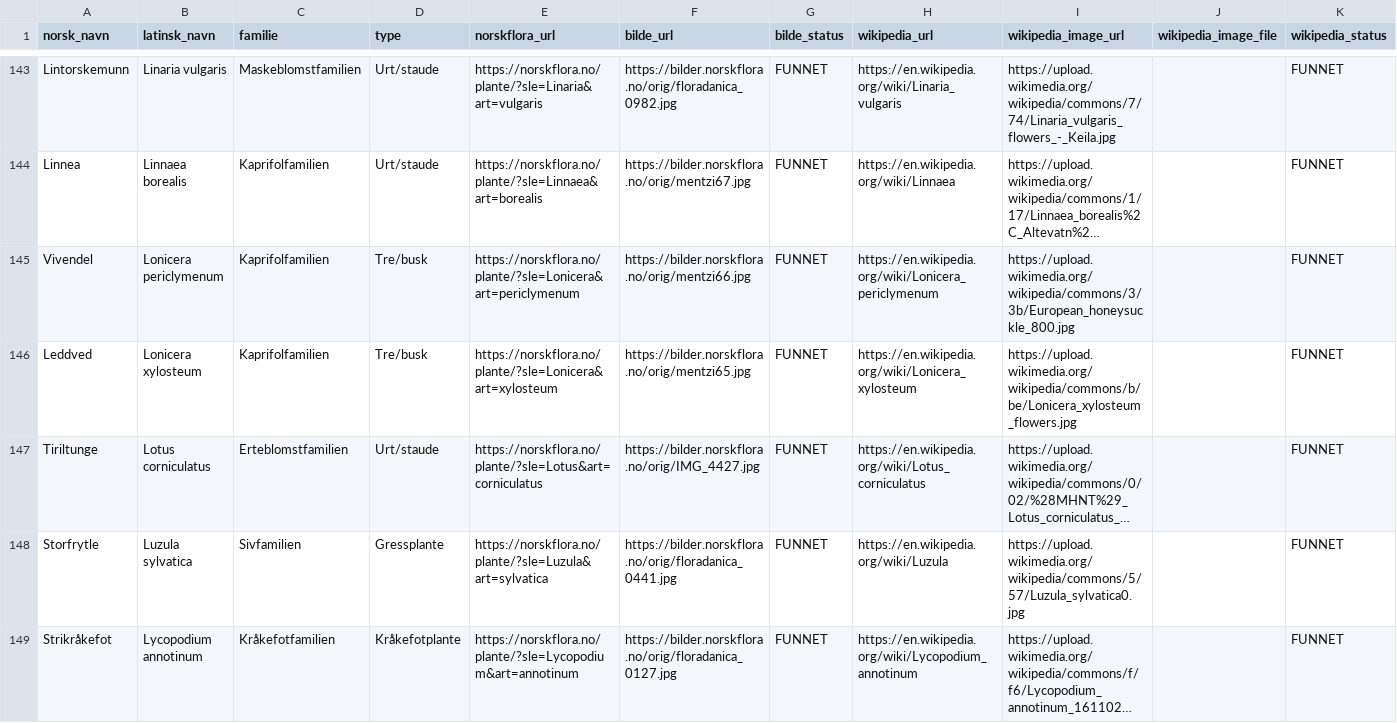
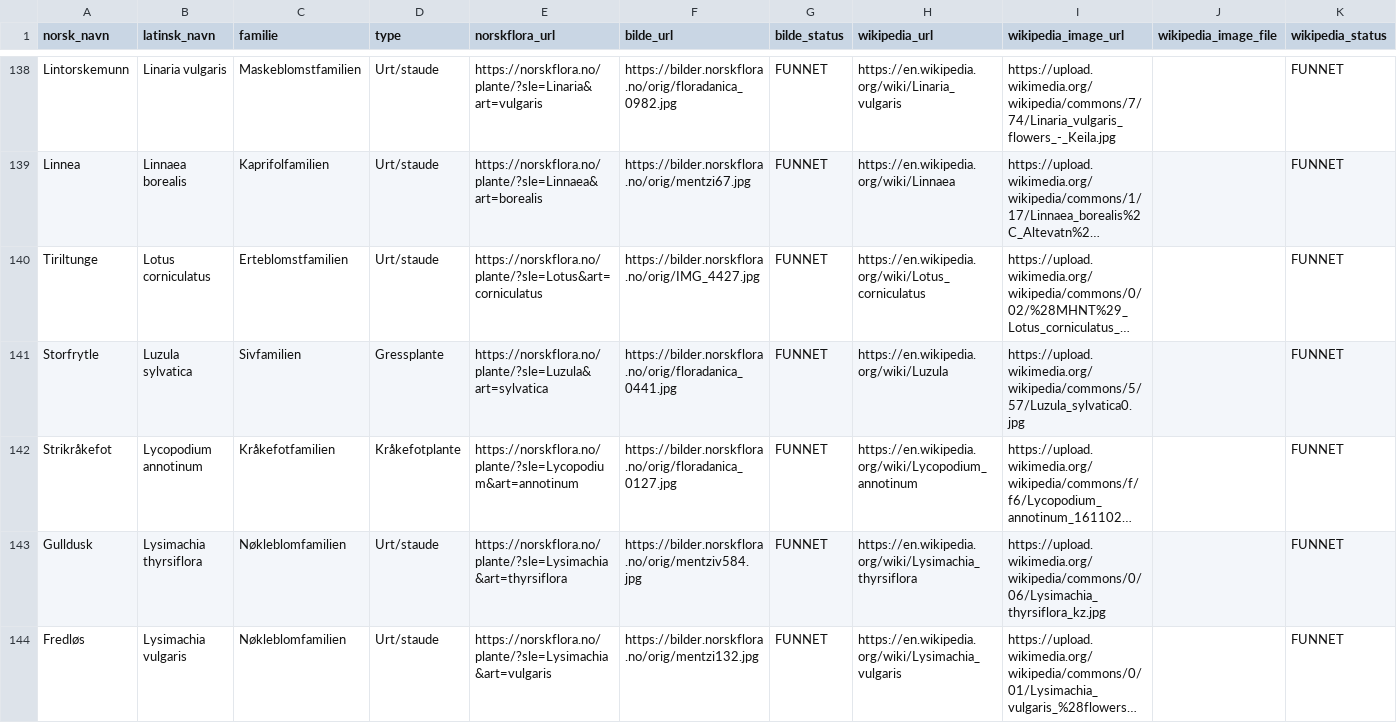
Before and after one commit to HenrikWo/blomsterapp, a CSV file: public/data/blomster.csv, drawn as a sheet; only a part is shown, gaps mark what is left out; the shorter side is filled out with more unchanged rows; long unchanged cells end in …; the diff covers the shown part only; the diff names each change by its address in the sheet, - before the commit and + after, or states it on an @@ line.

Commit message:
Fikset noen blomster

```diff
--- a/public/data/blomster.csv
+++ b/public/data/blomster.csv
-row 145: Vivendel | Lonicera periclymenum | Kaprifolfamilien | Tre/busk | https://norskflora.no/plante/?sle=Lonicera&art=periclymenum | https://bilder.norskflora.no/orig/mentzi66.jpg | FUNNET | https://en.wikipedia.org/wiki/Lonicera_periclymenum | https://upload.wikimedia.org/wikipedia/commons/3/3b/European_honeysuckle_800.jpg |  | FUNNET
-row 146: Leddved | Lonicera xylosteum | Kaprifolfamilien | Tre/busk | https://norskflora.no/plante/?sle=Lonicera&art=xylosteum | https://bilder.norskflora.no/orig/mentzi65.jpg | FUNNET | https://en.wikipedia.org/wiki/Lonicera_xylosteum | https://upload.wikimedia.org/wikipedia/commons/b/be/Lonicera_xylosteum_flowers.jpg |  | FUNNET
```
Also changed, not shown: 12 removed rows elsewhere in this file, 1 other file.
